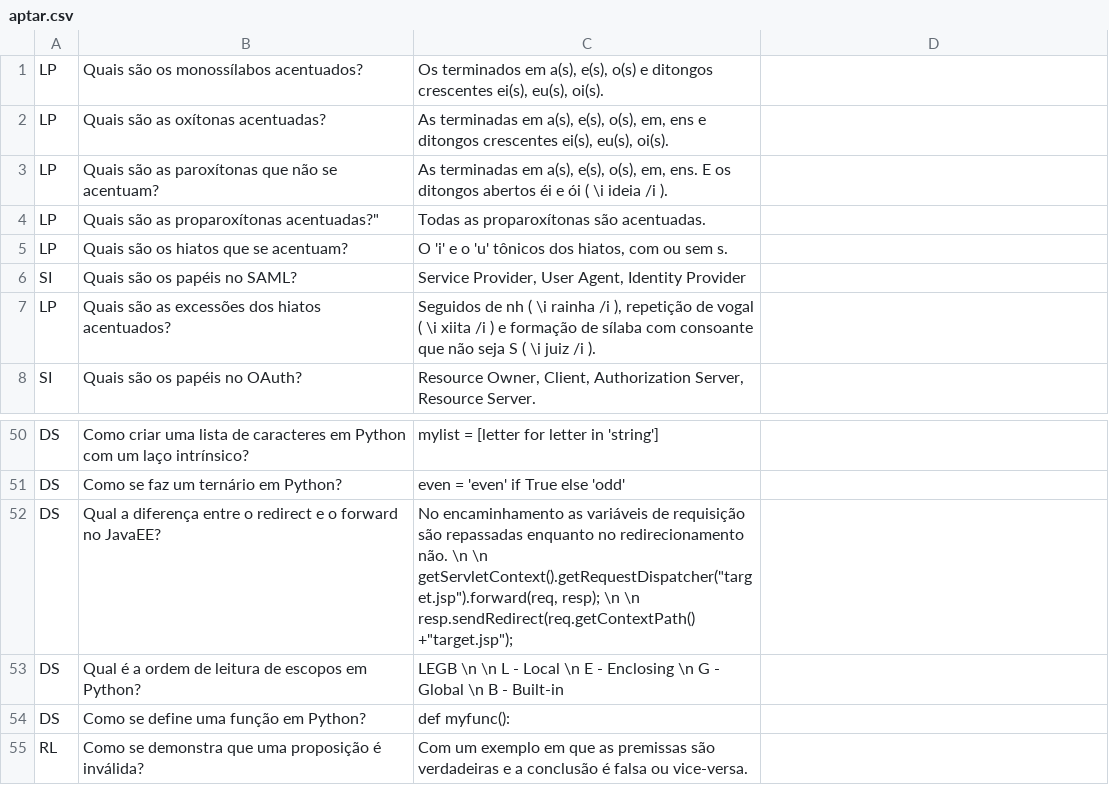
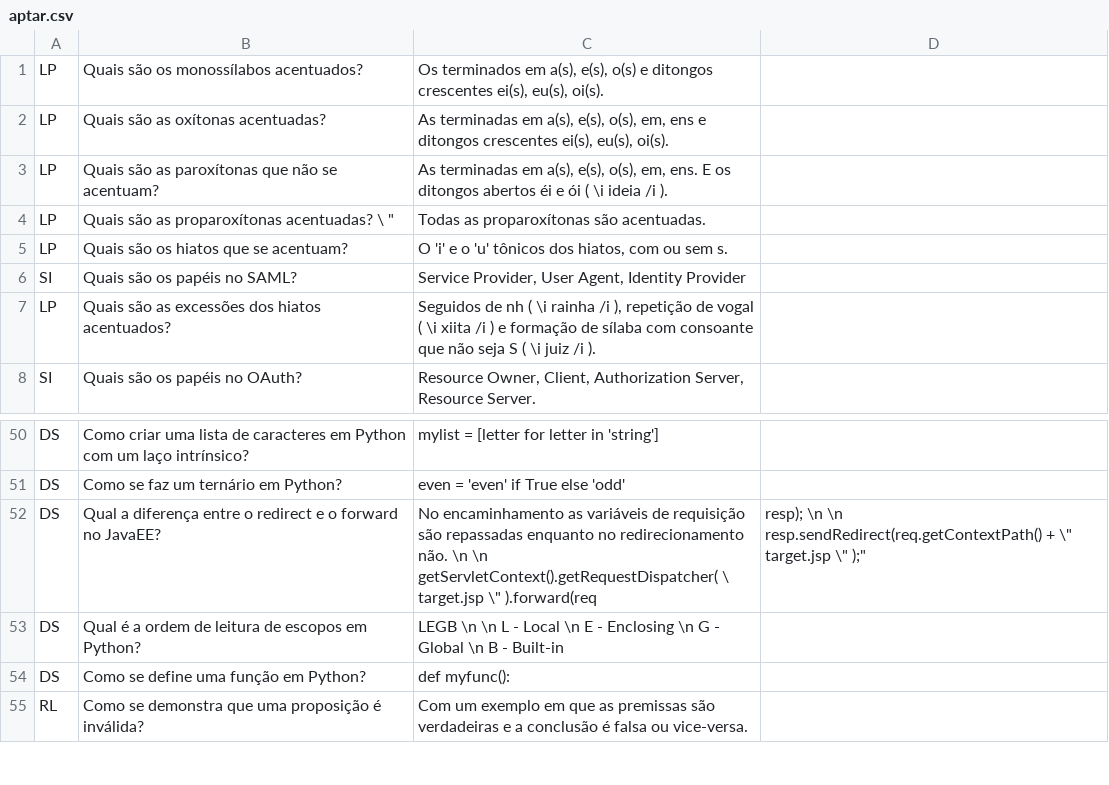
Before and after one commit to pointel-com-br/www.pointel, a CSV file: public/aptar.csv, drawn as a sheet; only a part is shown, gaps mark what is left out; the diff names each change by its address in the sheet, - before the commit and + after, or states it on an @@ line.

Commit message:
fix a bug on saving aptar

```diff
--- a/public/aptar.csv
+++ b/public/aptar.csv
-B4: Quais são as proparoxítonas acentuadas?"
+B4: Quais são as proparoxítonas acentuadas? \ "
-C52: …\n \n getServletContext().getRequestDispatcher("target.jsp").forward(req, resp); \n \n resp.sendRedirect(req.getContextPath() +"target.jsp");
+C52: …\n \n getServletContext().getRequestDispatcher( \ target.jsp \" ).forward(req
-D52: (empty)
+D52: resp); \n \n resp.sendRedirect(req.getContextPath() + \" target.jsp \" );"
```
Also changed, not shown: 1 other file.
